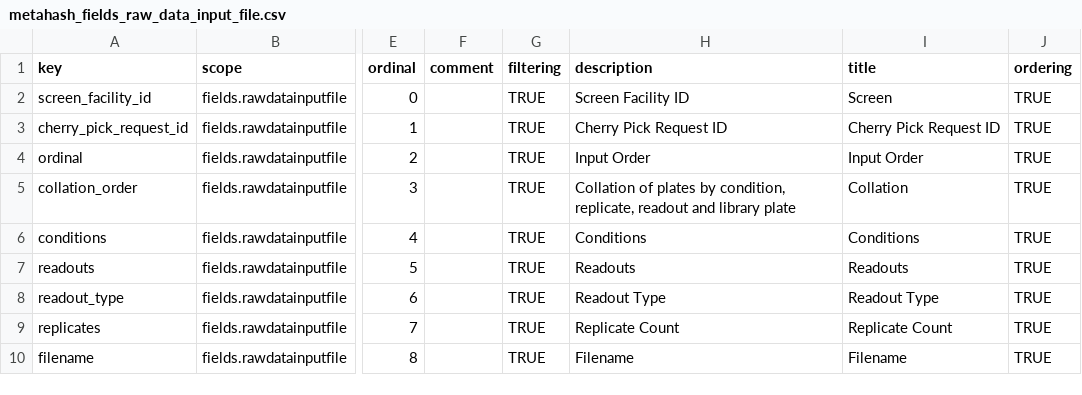
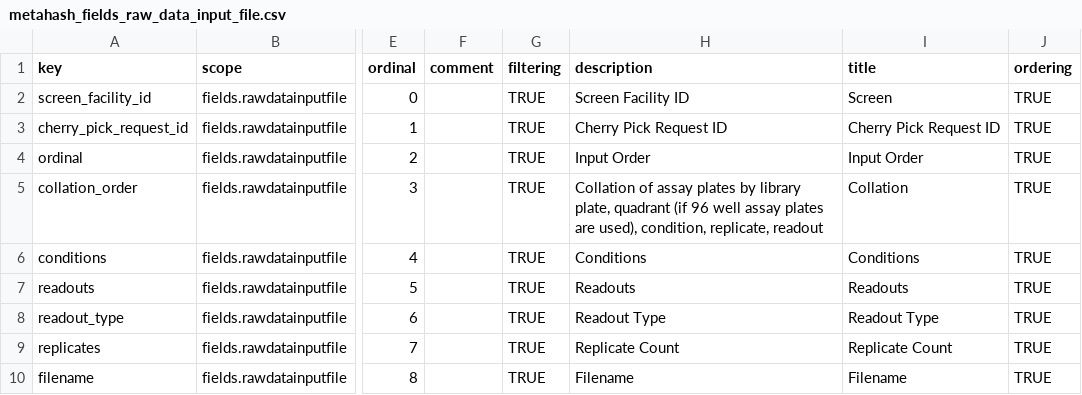
Before and after one commit to seanderickson/lims, a CSV file: db/static/api_init/metahash_fields_raw_data_input_file.csv, drawn as a sheet; only a part is shown, gaps mark what is left out; the diff names each change by its address in the sheet, - before the commit and + after, or states it on an @@ line.

```diff
--- a/db/static/api_init/metahash_fields_raw_data_input_file.csv
+++ b/db/static/api_init/metahash_fields_raw_data_input_file.csv
-H5 (description): Collation of plates by condition, replicate, readout and library plate
+H5 (description): Collation of assay plates by library plate, quadrant (if 96 well assay plates are used), condition, replicate, readout
```
Also changed, not shown: db/static/api_init/metahash_fields_raw_data_transform.csv, db/static/api_init/vocabulary_data.csv, 10 other files.
